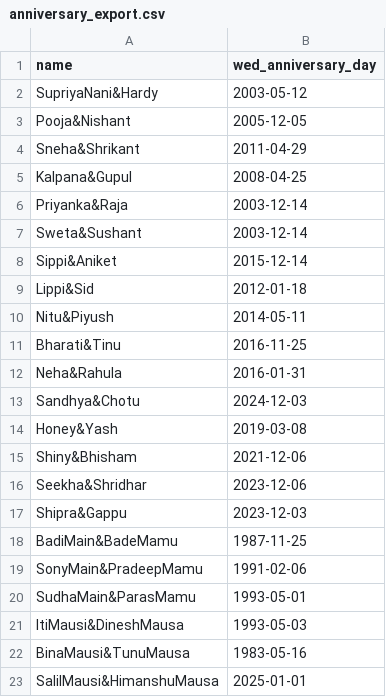
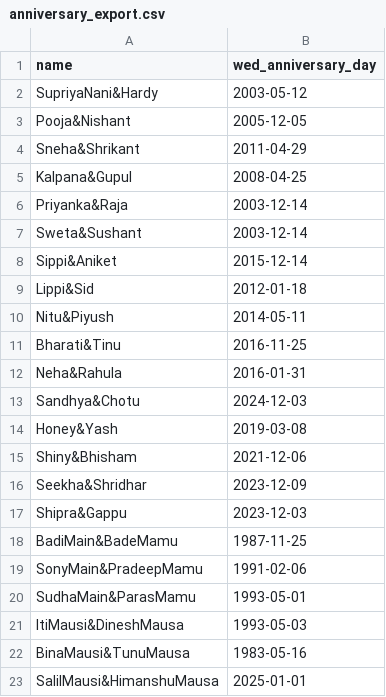
Before and after one commit to shotapentaho/streamlit_app, a CSV file: data/anniversary_export.csv, drawn as a sheet.

Commit message:
updated

```diff
--- a/data/anniversary_export.csv
+++ b/data/anniversary_export.csv
@@ -15,3 +15,3 @@ Honey&Yash,2019-03-08
 Shiny&Bhisham,2021-12-06
-Seekha&Shridhar,2023-12-06
+Seekha&Shridhar,2023-12-09
 Shipra&Gappu,2023-12-03
```
